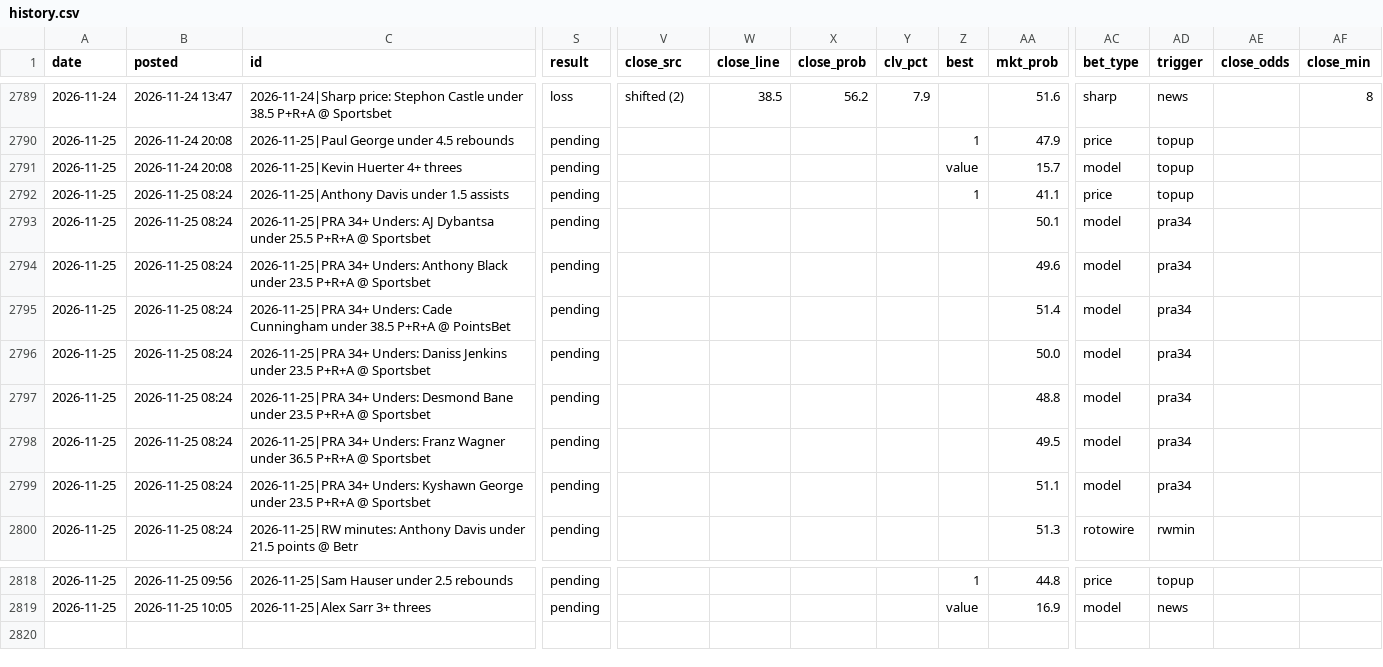
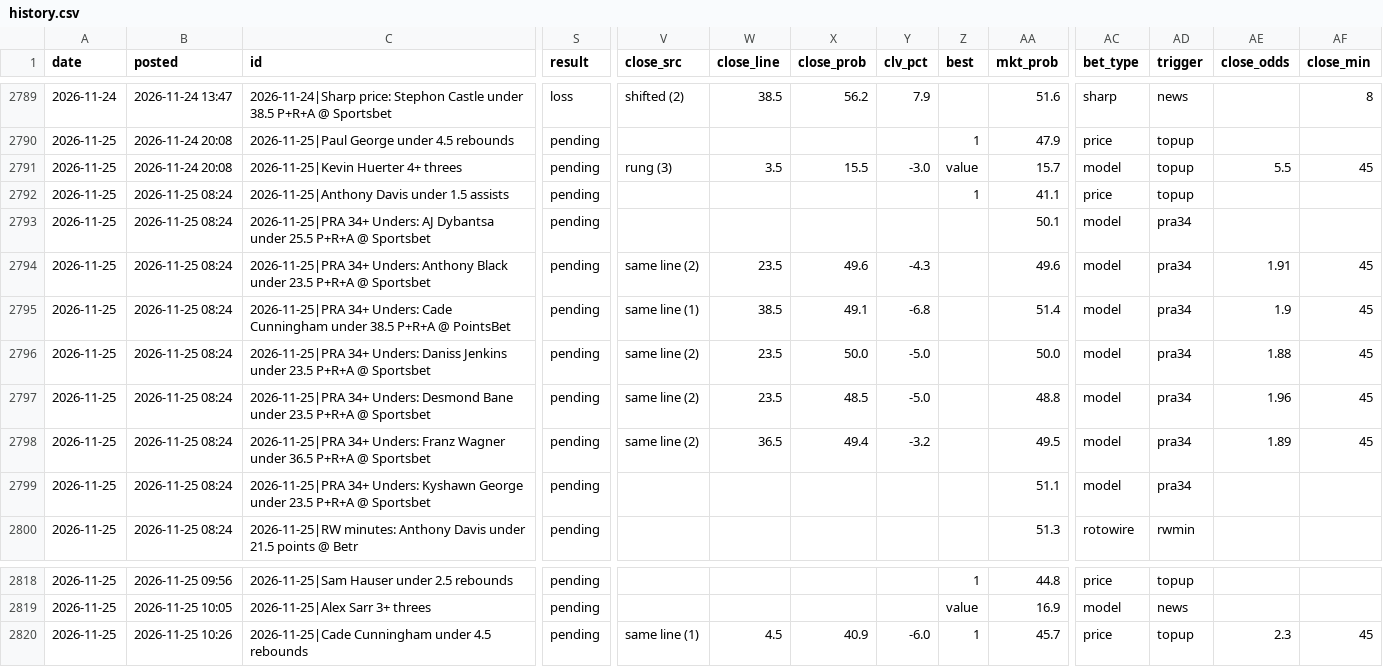
Before and after one commit to andrewkyriacou1993-lang/claudiopunt, a CSV file: data/history.csv, drawn as a sheet; only a part is shown, gaps mark what is left out; rows hold the shown columns only; the diff names each change by its address in the sheet, - before the commit and + after, or states it on an @@ line.

```diff
--- a/data/history.csv
+++ b/data/history.csv
-V2791 (close_src): (empty)
+V2791 (close_src): rung (3)
-W2791 (close_line): (empty)
+W2791 (close_line): 3.5
-X2791 (close_prob): (empty)
+X2791 (close_prob): 15.5
-Y2791 (clv_pct): (empty)
+Y2791 (clv_pct): -3.0
-AE2791 (close_odds): (empty)
+AE2791 (close_odds): 5.5
-AF2791 (close_min): (empty)
+AF2791 (close_min): 45
-V2794 (close_src): (empty)
+V2794 (close_src): same line (2)
-W2794 (close_line): (empty)
+W2794 (close_line): 23.5
-X2794 (close_prob): (empty)
+X2794 (close_prob): 49.6
-Y2794 (clv_pct): (empty)
+Y2794 (clv_pct): -4.3
-AE2794 (close_odds): (empty)
+AE2794 (close_odds): 1.91
-AF2794:AF2798 (close_min): (empty)
+AF2794:AF2798 (close_min): 45
-V2795 (close_src): (empty)
+V2795 (close_src): same line (1)
-W2795 (close_line): (empty)
+W2795 (close_line): 38.5
-X2795 (close_prob): (empty)
+X2795 (close_prob): 49.1
-Y2795 (clv_pct): (empty)
+Y2795 (clv_pct): -6.8
-AE2795 (close_odds): (empty)
+AE2795 (close_odds): 1.9
-V2796:V2798 (close_src): (empty)
+V2796:V2798 (close_src): same line (2)
-W2796:W2797 (close_line): (empty)
+W2796:W2797 (close_line): 23.5
-X2796 (close_prob): (empty)
+X2796 (close_prob): 50.0
-Y2796:Y2797 (clv_pct): (empty)
+Y2796:Y2797 (clv_pct): -5.0
-AE2796 (close_odds): (empty)
+AE2796 (close_odds): 1.88
-X2797 (close_prob): (empty)
+X2797 (close_prob): 48.5
-AE2797 (close_odds): (empty)
+AE2797 (close_odds): 1.96
-W2798 (close_line): (empty)
+W2798 (close_line): 36.5
-X2798 (close_prob): (empty)
+X2798 (close_prob): 49.4
-Y2798 (clv_pct): (empty)
+Y2798 (clv_pct): -3.2
-AE2798 (close_odds): (empty)
+AE2798 (close_odds): 1.89
+row 2820: 2026-11-25 | 2026-11-25 10:26 | 2026-11-25|Cade Cunningham under 4.5 rebounds | pending | same line (1) | 4.5 | 40.9 | -6.0 | 1 | 45.7 | price | topup | 2.3 | 45
```
Also changed, not shown: data/best.csv, data/bets.csv, 8 other files.
